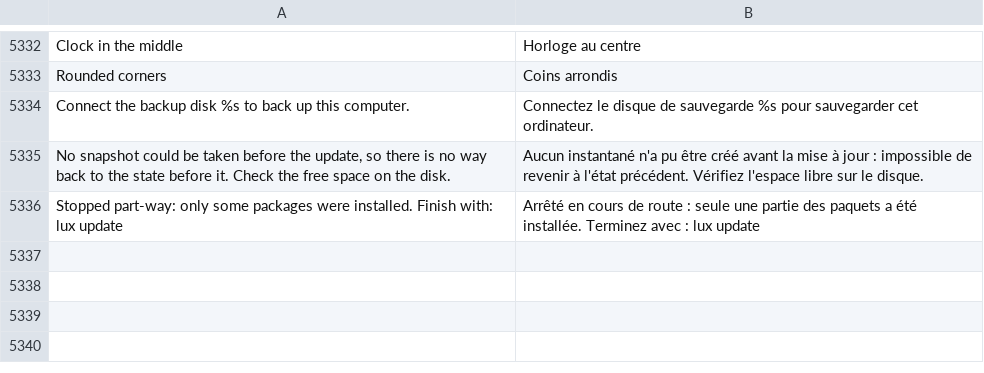
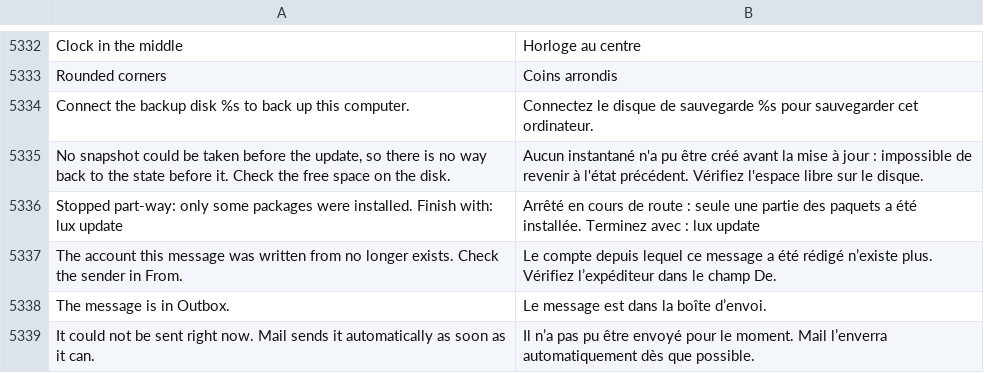
Before and after one commit to luxopes/LuxOS-Arch, a TSV file: packages/luxos-i18n/files/fr.tsv, drawn as a sheet; only a part is shown, gaps mark what is left out.

```diff
--- a/packages/luxos-i18n/files/fr.tsv
+++ b/packages/luxos-i18n/files/fr.tsv
@@ -5336 +5336,4 @@ No snapshot could be taken before the update, so there is no way back to the sta
 Stopped part-way: only some packages were installed. Finish with: lux update	Arrêté en cours de route : seule une partie des paquets a été installée. Terminez avec : lux update
+The account this message was written from no longer exists. Check the sender in From.	Le compte depuis lequel ce message a été rédigé n’existe plus. Vérifiez l’expéditeur dans le champ De.
+The message is in Outbox.	Le message est dans la boîte d’envoi.
+It could not be sent right now. Mail sends it automatically as soon as it can.	Il n’a pas pu être envoyé pour le moment. Mail l’enverra automatiquement dès que possible.
```
Also changed, not shown: packages/luxos-i18n/files/de.tsv, packages/luxos-i18n/files/hu.tsv, 27 other files.
